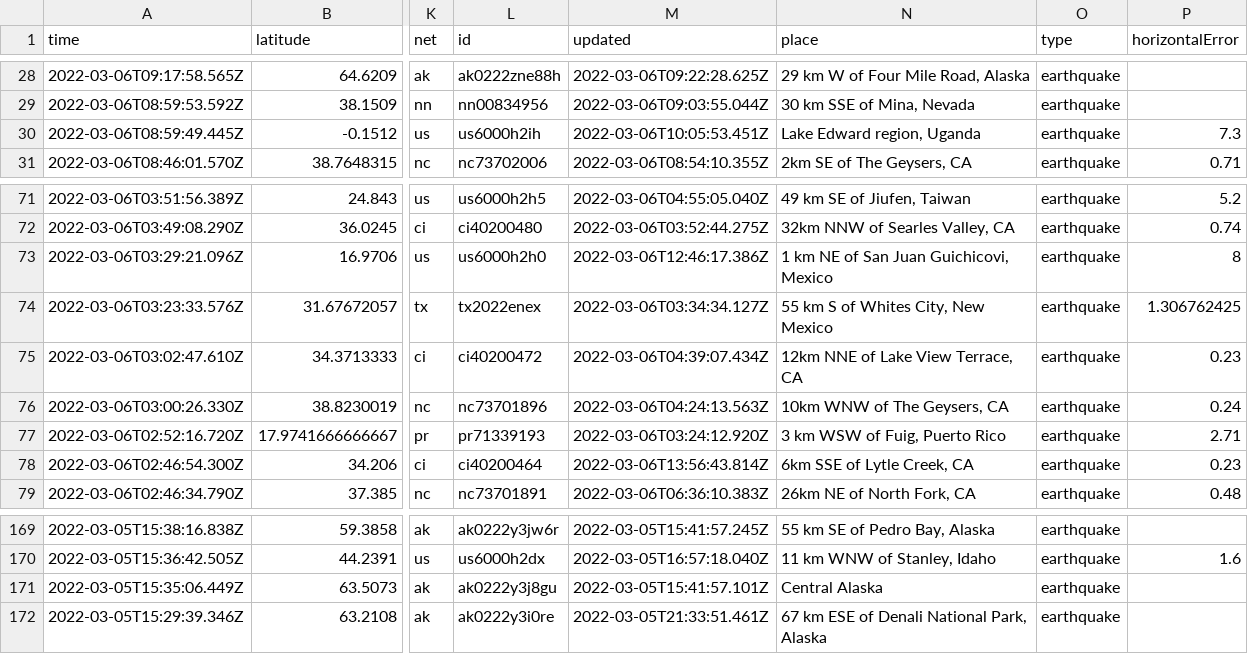
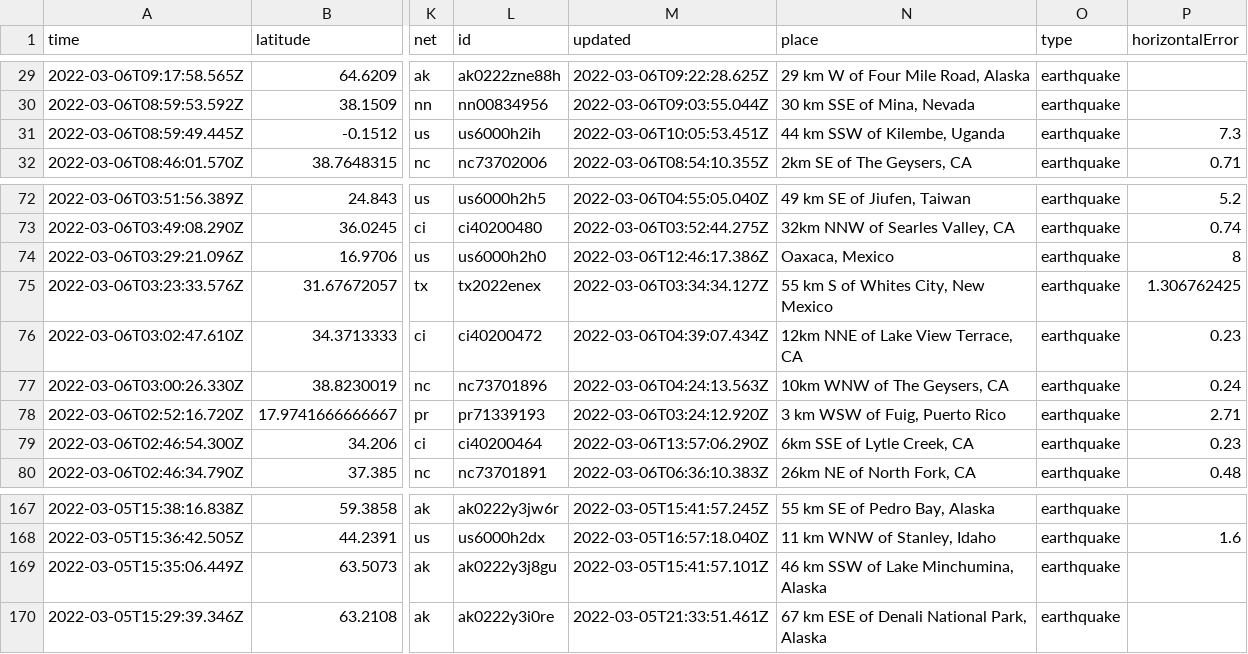
Before and after one commit to johnstont05/nicar22-github-actions, a CSV file: usgs_current.csv, drawn as a sheet; only a part is shown, gaps mark what is left out; addresses are those after the commit; the diff covers the shown part only; the diff names each change by its address in the sheet, - before the commit and + after, or states it on an @@ line.

```diff
--- a/usgs_current.csv
+++ b/usgs_current.csv
-N31 (place): Lake Edward region, Uganda
+N31 (place): 44 km SSW of Kilembe, Uganda
-N74 (place): 1 km NE of San Juan Guichicovi, Mexico
+N74 (place): Oaxaca, Mexico
-M79 (updated): 2022-03-06T13:56:43.814Z
+M79 (updated): 2022-03-06T13:57:06.290Z
-N169 (place): Central Alaska
+N169 (place): 46 km SSW of Lake Minchumina, Alaska
```
Also changed, not shown: 1 added row, 3 removed rows and 7 edited cells elsewhere in this file, usgs_main.csv.
